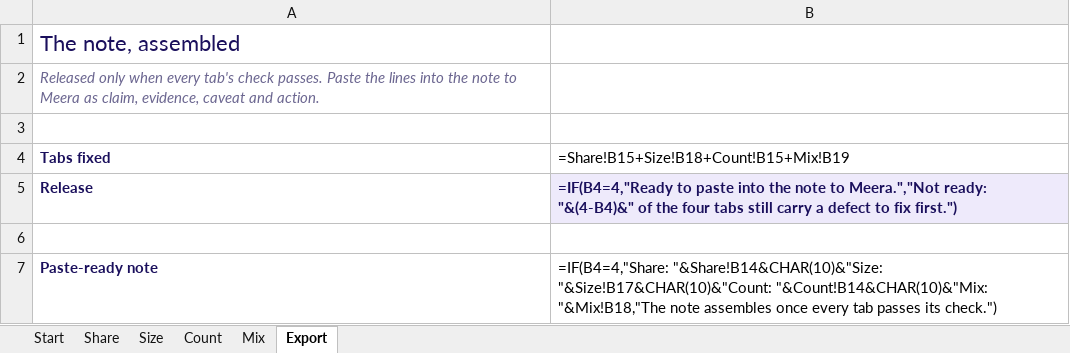
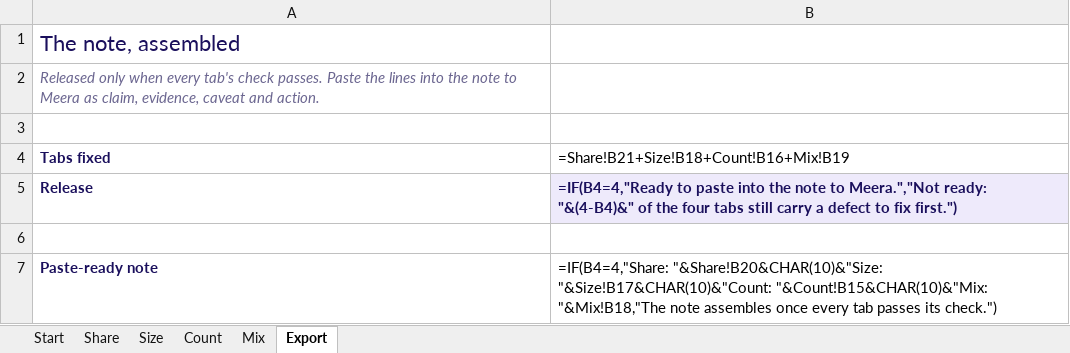
Before and after one commit to fde-academy-lab/c2-content-factory, an Excel workbook: content/W01/D4/demos/C2_W01_D04_decision_tool_STUDENT.xlsx, sheet Export, drawn as a sheet; values as stored, in another font and other column widths than the file's, no borders; formulas without a stored value are shown as written; the diff names each change by its address in the sheet, - before the commit and + after, or states it on an @@ line.

```diff
--- a/content/W01/D4/demos/C2_W01_D04_decision_tool_STUDENT.xlsx (sheet Export)
+++ b/content/W01/D4/demos/C2_W01_D04_decision_tool_STUDENT.xlsx (sheet Export)
-B4: =Share!B15+Size!B18+Count!B15+Mix!B19
+B4: =Share!B21+Size!B18+Count!B16+Mix!B19
-B7: =IF(B4=4,"Share: "&Share!B14&CHAR(10)&"Size: "&Size!B17&CHAR(10)&"Count: "&Count!B14&CHAR(10)&"Mix: "&Mix!B18,"The note…
+B7: =IF(B4=4,"Share: "&Share!B20&CHAR(10)&"Size: "&Size!B17&CHAR(10)&"Count: "&Count!B15&CHAR(10)&"Mix: "&Mix!B18,"The note…
```
Also changed, not shown: sheet Share, sheet Count, sheet Start, 2 other files.
